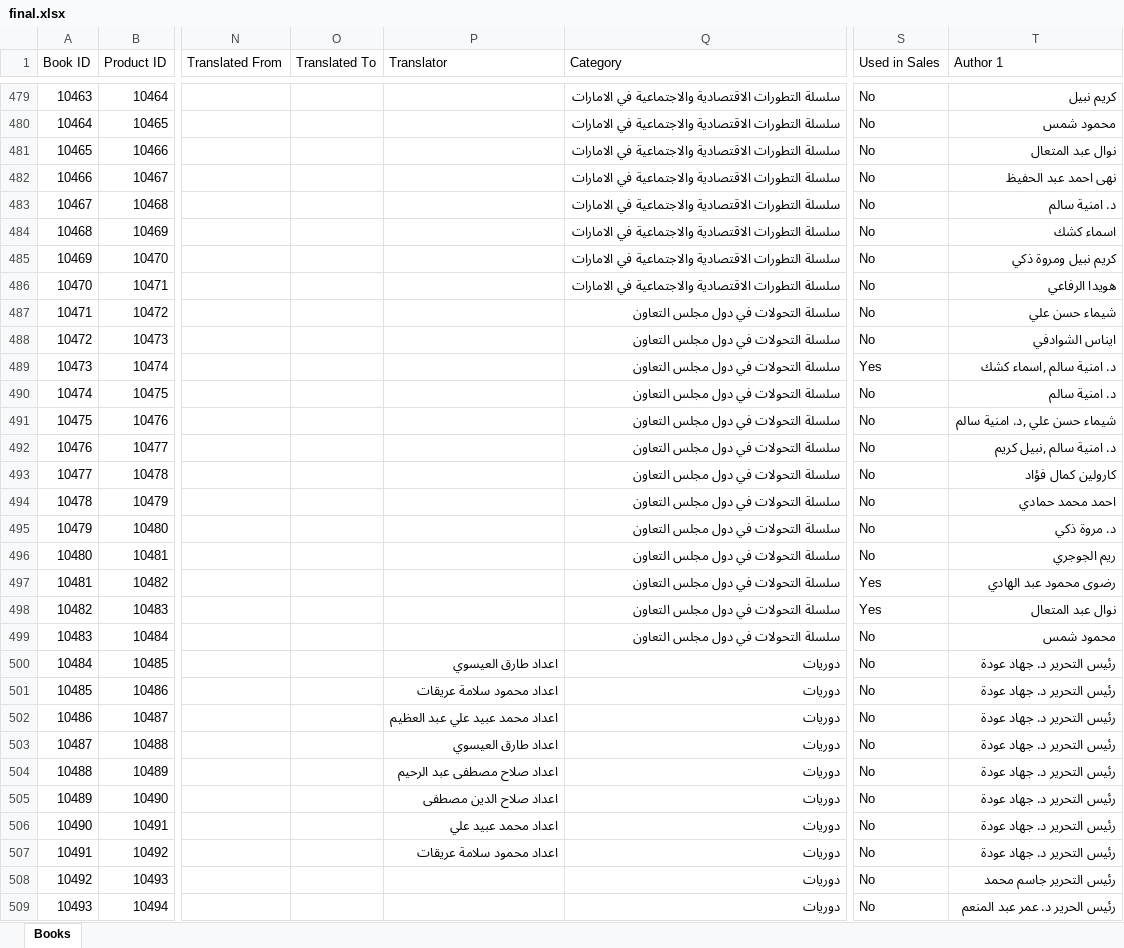
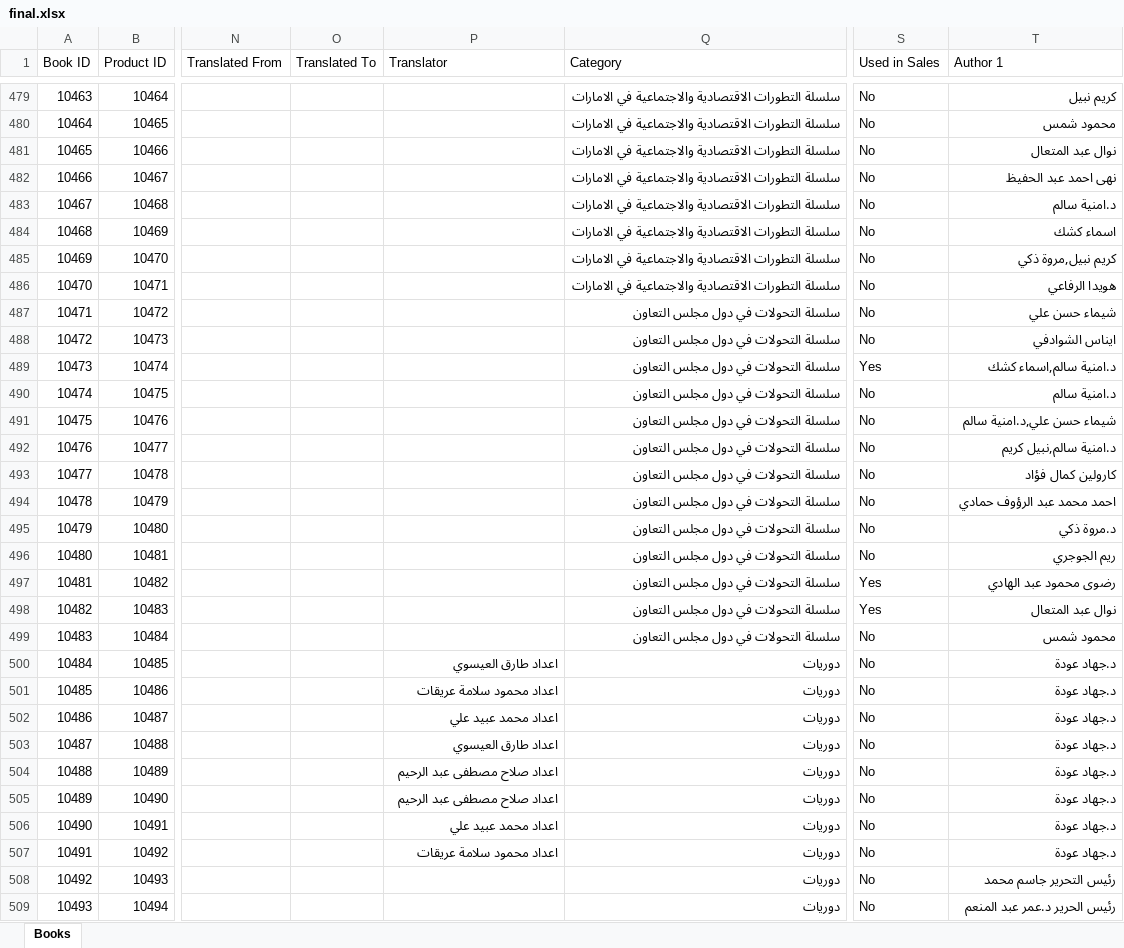
Before and after one commit to youssefelghalyb/accounting-pub, an Excel workbook: final.xlsx, sheet Books, drawn as a sheet; only a part is shown, gaps mark what is left out; values as stored, in another font and other column widths than the file's, no cell formats; charts and pictures and conditional formats not drawn; the diff covers the shown part only; the diff names each change by its address in the sheet, - before the commit and + after, or states it on an @@ line.

```diff
--- a/final.xlsx (sheet Books)
+++ b/final.xlsx (sheet Books)
-T483 (Author 1): د. امنية سالم
+T483 (Author 1): د.امنية سالم
-T485 (Author 1): كريم نبيل ومروة ذكي
+T485 (Author 1): كريم نبيل,مروة ذكي
-T489 (Author 1): د. امنية سالم ,اسماء كشك
+T489 (Author 1): د.امنية سالم,اسماء كشك
-T490 (Author 1): د. امنية سالم
+T490 (Author 1): د.امنية سالم
-T491 (Author 1): شيماء حسن علي ,د. امنية سالم
+T491 (Author 1): شيماء حسن علي,د.امنية سالم
-T492 (Author 1): د. امنية سالم ,نبيل كريم
+T492 (Author 1): د.امنية سالم,نبيل كريم
-T494 (Author 1): احمد محمد حمادي
+T494 (Author 1): احمد محمد عبد الرؤوف حمادي
-T495 (Author 1): د. مروة ذكي
+T495 (Author 1): د.مروة ذكي
-T500:T507 (Author 1): رئيس التحرير د. جهاد عودة
+T500:T507 (Author 1): د.جهاد عودة
-P502 (Translator): اعداد محمد عبيد علي عبد العظيم
+P502 (Translator): اعداد محمد عبيد علي
-P505 (Translator): اعداد صلاح الدين مصطفى
+P505 (Translator): اعداد صلاح مصطفى عبد الرحيم
-T509 (Author 1): رئيس الحرير د. عمر عبد المنعم
+T509 (Author 1): رئيس الحرير د.عمر عبد المنعم
```
Also changed, not shown: 1 removed row and 1065 edited cells elsewhere in this sheet, cell formats, charts or pictures, 4 other files.
